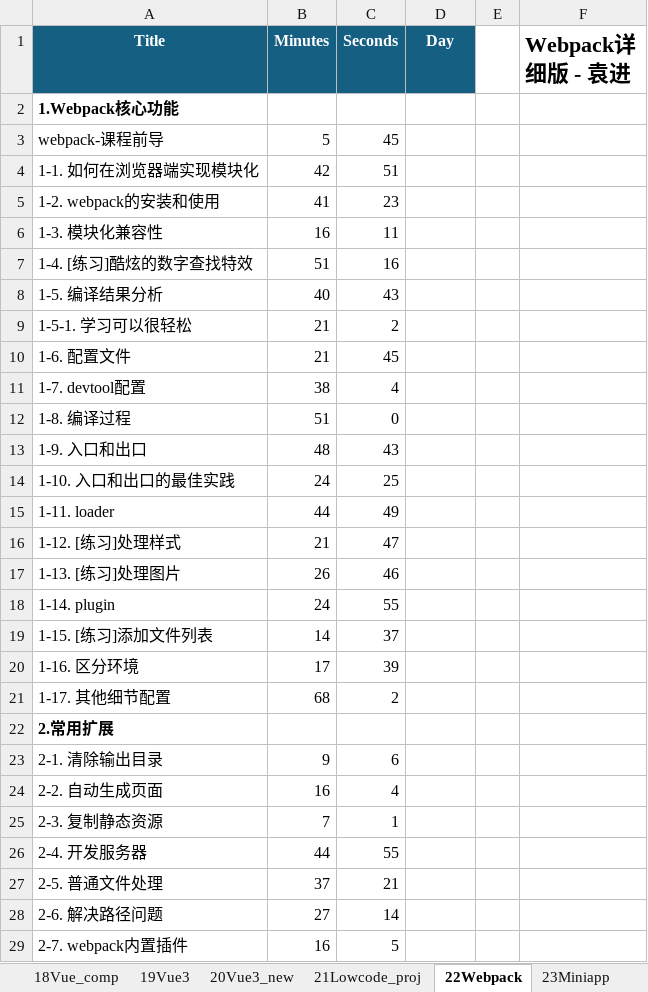
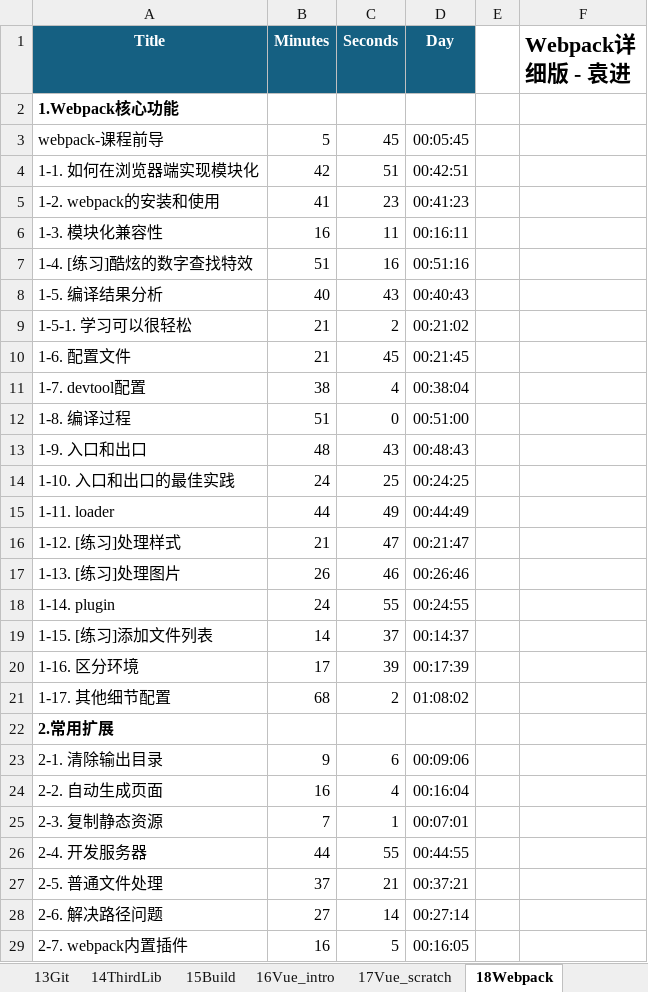
Before and after one commit to SafeWinter/duyi-fe, an Excel workbook: assets/contents.xlsx, sheet 18Webpack, drawn as a sheet; only a part is shown; values as stored, in another font and other column widths than the file's, no borders; the diff covers the shown part only; the diff names each change by its address in the sheet, - before the commit and + after, or states it on an @@ line.

Commit message:
Start Section 17: Webpack in Depth

```diff
--- a/assets/contents.xlsx (sheet 18Webpack)
+++ b/assets/contents.xlsx (sheet 18Webpack)
-sheet tab: 22Webpack
+sheet tab: 18Webpack
-D3 (Day): (empty)
+D3 (Day): 00:05:45
-D4 (Day): (empty)
+D4 (Day): 00:42:51
-D5 (Day): (empty)
+D5 (Day): 00:41:23
-D6 (Day): (empty)
+D6 (Day): 00:16:11
-D7 (Day): (empty)
+D7 (Day): 00:51:16
-D8 (Day): (empty)
+D8 (Day): 00:40:43
-D9 (Day): (empty)
+D9 (Day): 00:21:02
-D10 (Day): (empty)
+D10 (Day): 00:21:45
-D11 (Day): (empty)
+D11 (Day): 00:38:04
-D12 (Day): (empty)
+D12 (Day): 00:51:00
-D13 (Day): (empty)
+D13 (Day): 00:48:43
-D14 (Day): (empty)
+D14 (Day): 00:24:25
-D15 (Day): (empty)
+D15 (Day): 00:44:49
-D16 (Day): (empty)
+D16 (Day): 00:21:47
-D17 (Day): (empty)
+D17 (Day): 00:26:46
-D18 (Day): (empty)
+D18 (Day): 00:24:55
-D19 (Day): (empty)
+D19 (Day): 00:14:37
-D20 (Day): (empty)
+D20 (Day): 00:17:39
-D21 (Day): (empty)
+D21 (Day): 01:08:02
-D23 (Day): (empty)
+D23 (Day): 00:09:06
-D24 (Day): (empty)
+D24 (Day): 00:16:04
-D25 (Day): (empty)
+D25 (Day): 00:07:01
-D26 (Day): (empty)
+D26 (Day): 00:44:55
-D27 (Day): (empty)
+D27 (Day): 00:37:21
-D28 (Day): (empty)
+D28 (Day): 00:27:14
-D29 (Day): (empty)
+D29 (Day): 00:16:05
```
Also changed, not shown: 35 edited cells elsewhere in this sheet, other sheet tabs, 2 other files.
